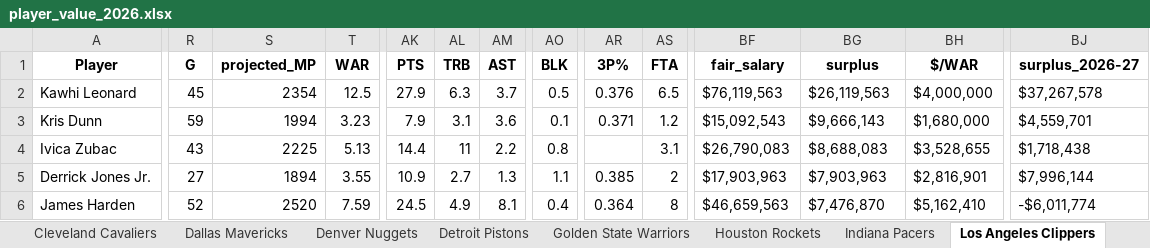
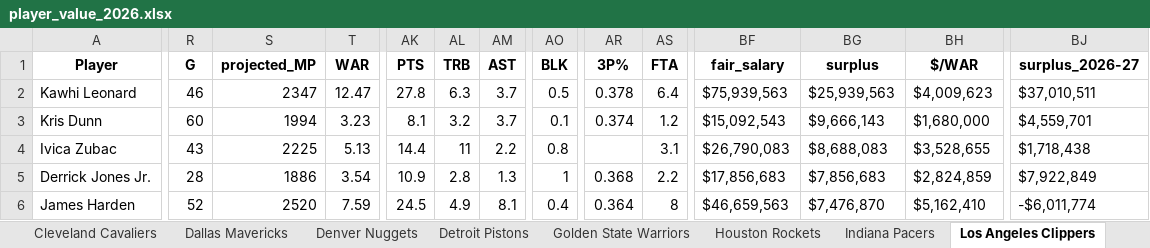
Before and after one commit to JadenDabreo/PlayerValue, an Excel workbook: PlayerValue/player_value_2026.xlsx, sheet Los Angeles Clippers, drawn as a sheet; only a part is shown, gaps mark what is left out; values as stored, in another font and other column widths than the file's, no borders; the diff covers the shown part only; the diff names each change by its address in the sheet, - before the commit and + after, or states it on an @@ line.

```diff
--- a/PlayerValue/player_value_2026.xlsx (sheet Los Angeles Clippers)
+++ b/PlayerValue/player_value_2026.xlsx (sheet Los Angeles Clippers)
-R2 (G): 45
+R2 (G): 46
-S2 (projected_MP): 2354
+S2 (projected_MP): 2347
-T2 (WAR): 12.5
+T2 (WAR): 12.47
-AK2 (PTS): 27.9
+AK2 (PTS): 27.8
-AR2 (3P%): 0.376
+AR2 (3P%): 0.378
-AS2 (FTA): 6.5
+AS2 (FTA): 6.4
-BF2 (fair_salary): $76,119,563
+BF2 (fair_salary): $75,939,563
-BG2 (surplus): $26,119,563
+BG2 (surplus): $25,939,563
-BH2 ($/WAR): $4,000,000
+BH2 ($/WAR): $4,009,623
-BJ2 (surplus_2026-27): $37,267,578
+BJ2 (surplus_2026-27): $37,010,511
-R3 (G): 59
+R3 (G): 60
-AK3 (PTS): 7.9
+AK3 (PTS): 8.1
-AL3 (TRB): 3.1
+AL3 (TRB): 3.2
-AM3 (AST): 3.6
+AM3 (AST): 3.7
-AR3 (3P%): 0.371
+AR3 (3P%): 0.374
-R5 (G): 27
+R5 (G): 28
-S5 (projected_MP): 1894
+S5 (projected_MP): 1886
-T5 (WAR): 3.55
+T5 (WAR): 3.54
-AL5 (TRB): 2.7
+AL5 (TRB): 2.8
-AO5 (BLK): 1.1
+AO5 (BLK): 1
-AR5 (3P%): 0.385
+AR5 (3P%): 0.368
-AS5 (FTA): 2
+AS5 (FTA): 2.2
-BF5 (fair_salary): $17,903,963
+BF5 (fair_salary): $17,856,683
-BG5 (surplus): $7,903,963
+BG5 (surplus): $7,856,683
-BH5 ($/WAR): $2,816,901
+BH5 ($/WAR): $2,824,859
-BJ5 (surplus_2026-27): $7,996,144
+BJ5 (surplus_2026-27): $7,922,849
```
Also changed, not shown: 59 edited cells elsewhere in this sheet, sheet All Players (Full), sheet Value Summary, sheet Milwaukee Bucks, sheet Utah Jazz, sheet Houston Rockets, sheet Golden State Warriors, 14 more sheets, Contracts/basketball_reference_contracts_with_teams.xlsx, Measurements/player_measurements_2026.xlsx, 6 other files.
